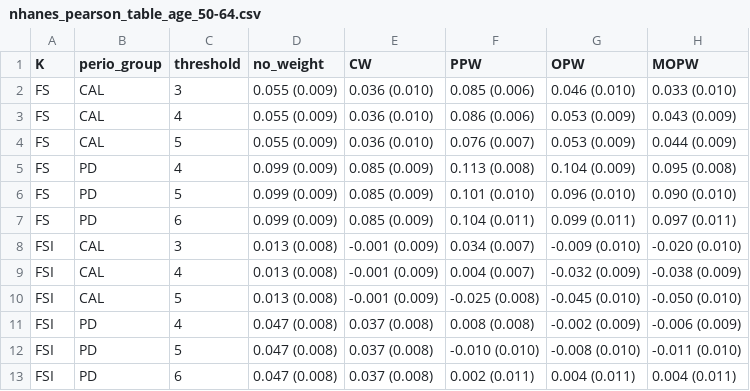
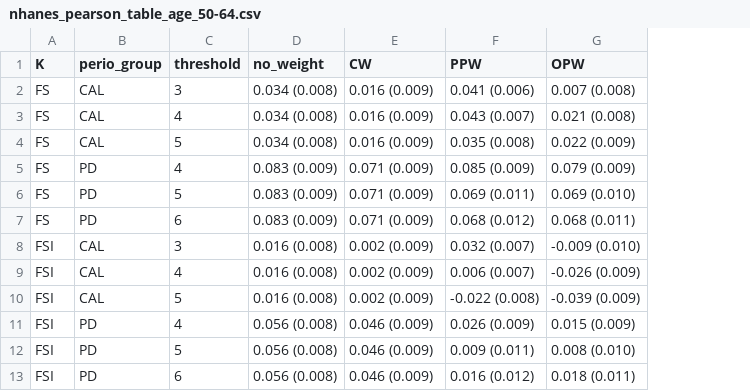
Before and after one commit to owenvisser/icspack, a CSV file: results/correlations/by_age/nhanes_pearson_table_age_50-64.csv, drawn as a sheet; only a part is shown; the diff covers the shown part only; the diff names each change by its address in the sheet, - before the commit and + after, or states it on an @@ line.

Commit message:
finalize some nhanes steps to match research

```diff
--- a/results/correlations/by_age/nhanes_pearson_table_age_50-64.csv
+++ b/results/correlations/by_age/nhanes_pearson_table_age_50-64.csv
-column H (MOPW), rows 2-13: 0.033 (0.010) | 0.043 (0.009) | 0.044 (0.009) | 0.095 (0.008) | 0.090 (0.010) | 0.097 (0.011) | -0.020 (0.010) | -0.038 (0.009) | -0.050 (0.010) | -0.006 (0.009) | -0.011 (0.010) | 0.004 (0.011)
-D2:D4 (no_weight): 0.055 (0.009)
+D2:D4 (no_weight): 0.034 (0.008)
-E2:E4 (CW): 0.036 (0.010)
+E2:E4 (CW): 0.016 (0.009)
-F2 (PPW): 0.085 (0.006)
+F2 (PPW): 0.041 (0.006)
-G2 (OPW): 0.046 (0.010)
+G2 (OPW): 0.007 (0.008)
-F3 (PPW): 0.086 (0.006)
+F3 (PPW): 0.043 (0.007)
-G3 (OPW): 0.053 (0.009)
+G3 (OPW): 0.021 (0.008)
-F4 (PPW): 0.076 (0.007)
+F4 (PPW): 0.035 (0.008)
-G4 (OPW): 0.053 (0.009)
+G4 (OPW): 0.022 (0.009)
-D5:D7 (no_weight): 0.099 (0.009)
+D5:D7 (no_weight): 0.083 (0.009)
-E5:E7 (CW): 0.085 (0.009)
+E5:E7 (CW): 0.071 (0.009)
-F5 (PPW): 0.113 (0.008)
+F5 (PPW): 0.085 (0.009)
-G5 (OPW): 0.104 (0.009)
+G5 (OPW): 0.079 (0.009)
-F6 (PPW): 0.101 (0.010)
+F6 (PPW): 0.069 (0.011)
-G6 (OPW): 0.096 (0.010)
+G6 (OPW): 0.069 (0.010)
-F7 (PPW): 0.104 (0.011)
+F7 (PPW): 0.068 (0.012)
-G7 (OPW): 0.099 (0.011)
+G7 (OPW): 0.068 (0.011)
-D8:D10 (no_weight): 0.013 (0.008)
+D8:D10 (no_weight): 0.016 (0.008)
-E8:E10 (CW): -0.001 (0.009)
+E8:E10 (CW): 0.002 (0.009)
-F8 (PPW): 0.034 (0.007)
+F8 (PPW): 0.032 (0.007)
-F9 (PPW): 0.004 (0.007)
+F9 (PPW): 0.006 (0.007)
-G9 (OPW): -0.032 (0.009)
+G9 (OPW): -0.026 (0.009)
-F10 (PPW): -0.025 (0.008)
+F10 (PPW): -0.022 (0.008)
-G10 (OPW): -0.045 (0.010)
+G10 (OPW): -0.039 (0.009)
-D11:D13 (no_weight): 0.047 (0.008)
+D11:D13 (no_weight): 0.056 (0.008)
-E11:E13 (CW): 0.037 (0.008)
+E11:E13 (CW): 0.046 (0.009)
-F11 (PPW): 0.008 (0.008)
+F11 (PPW): 0.026 (0.009)
-G11 (OPW): -0.002 (0.009)
+G11 (OPW): 0.015 (0.009)
-F12 (PPW): -0.010 (0.010)
+F12 (PPW): 0.009 (0.011)
-G12 (OPW): -0.008 (0.010)
+G12 (OPW): 0.008 (0.010)
-F13 (PPW): 0.002 (0.011)
+F13 (PPW): 0.016 (0.012)
-G13 (OPW): 0.004 (0.011)
+G13 (OPW): 0.018 (0.011)
```
Also changed, not shown: 47 edited cells elsewhere in this file, results/correlations/by_age/nhanes_pearson_table_age_30-49.csv, results/correlations/by_age/nhanes_pearson_table_age_65plus.csv, 10 other files.
